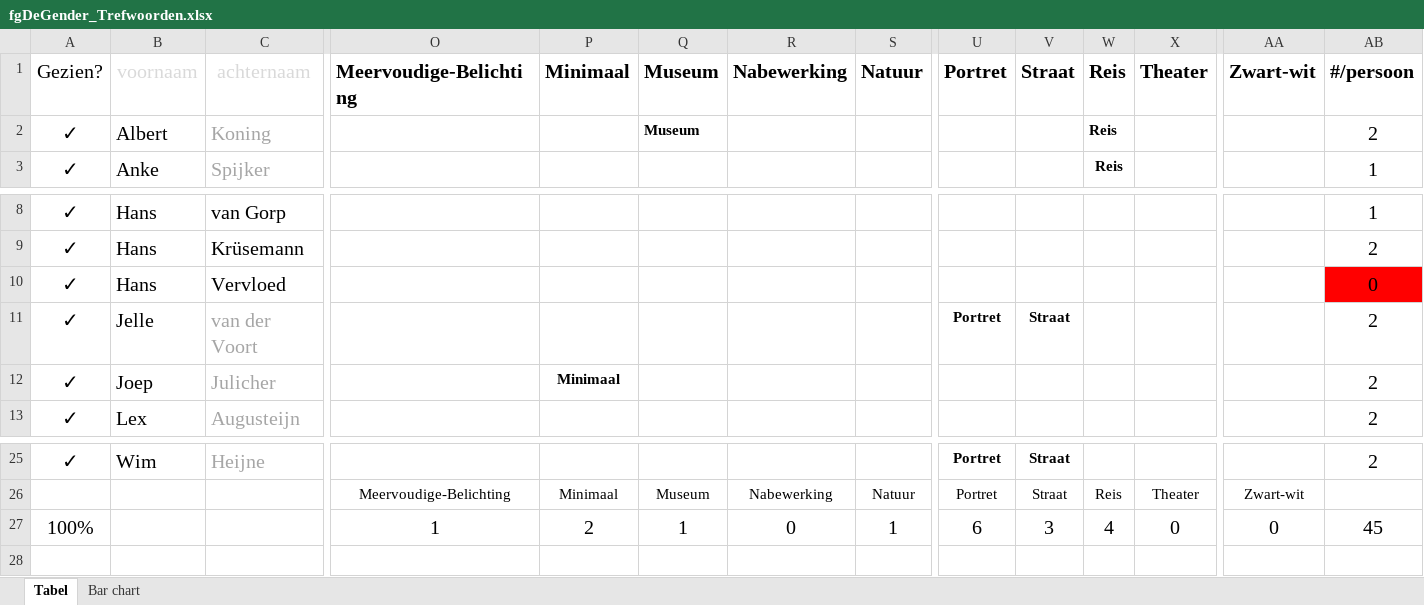
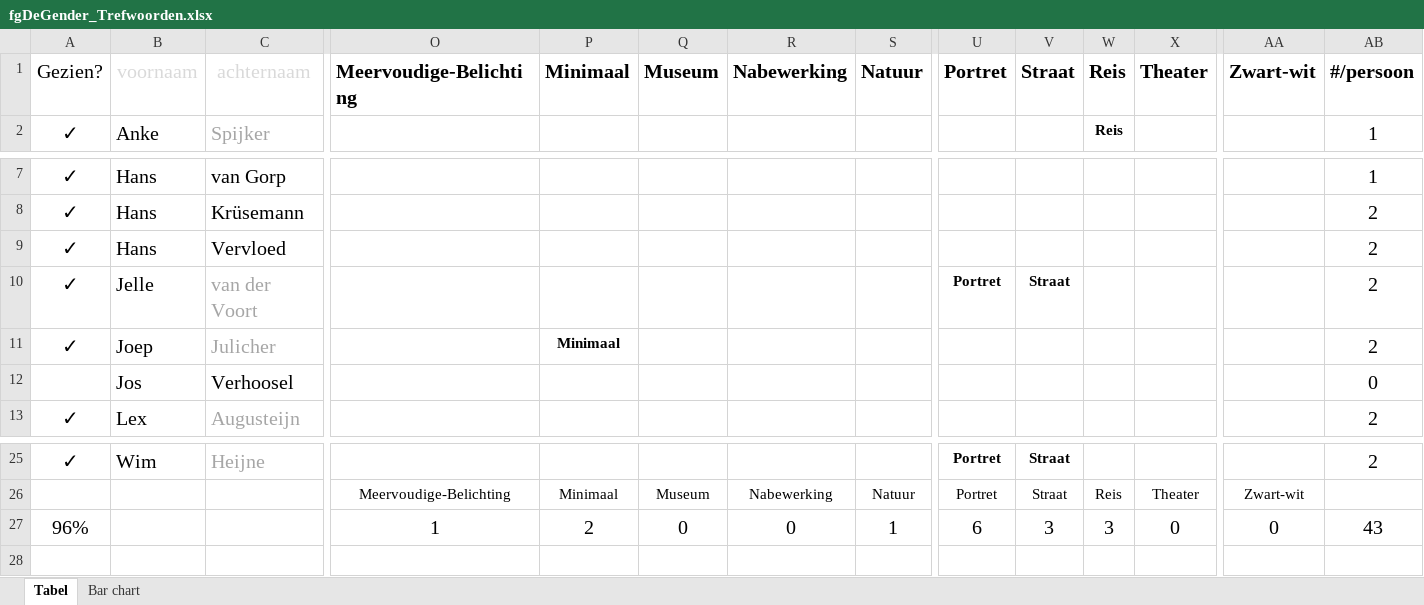
Before and after one commit to vdhamer/Photo-Club-Hub, an Excel workbook: JSON/fgDeGender_Trefwoorden.xlsx, sheet Tabel, drawn as a sheet; only a part is shown, gaps mark what is left out; values as stored, in another font and other column widths than the file's, no borders; conditional formats and table styles not drawn; removed rows and columns are numbered as before the commit, all else as after; rows hold the shown columns only; the diff names each change by its address in the sheet, - before the commit and + after, or states it on an @@ line.

Commit message:
New member for fgDeGender

```diff
--- a/JSON/fgDeGender_Trefwoorden.xlsx (sheet Tabel)
+++ b/JSON/fgDeGender_Trefwoorden.xlsx (sheet Tabel)
-row 2: ✓ | Albert | Koning |  |  | Museum |  |  |  |  | Reis |  |  | 2
-AB9: 0
+AB9: 2
-AB9 fill: #FF0000
+AB9 fill: none
+row 12:  | Jos | Verhoosel |  |  |  |  |  |  |  |  |  |  | 0
-A27: 100%
+A27: 96%
-Q27: 1
+Q27: 0
-W27: 4
+W27: 3
-AB27: 45
+AB27: 43
```
Also changed, not shown: charts or pictures, 1 other file.
